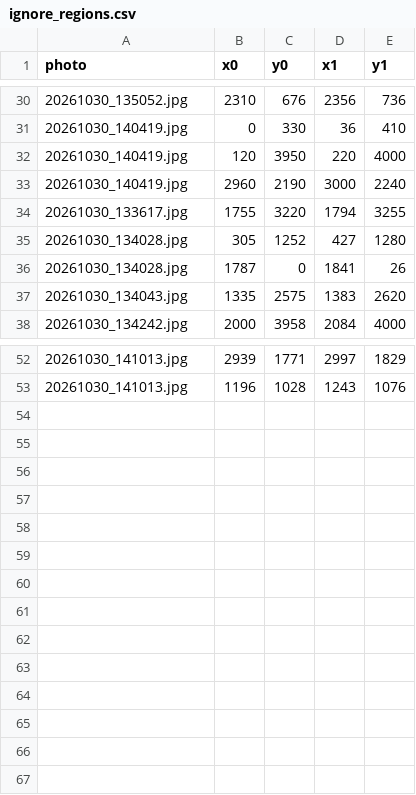
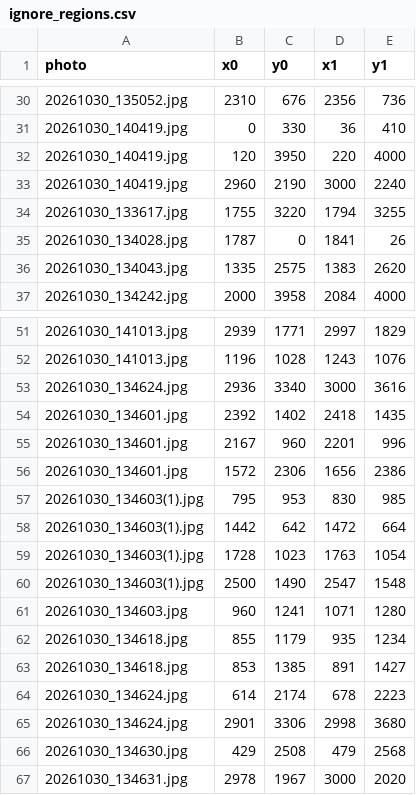
Before and after one commit to Lumiela/rose_detect, a CSV file: v1_box/labels/ignore_regions.csv, drawn as a sheet; only a part is shown, gaps mark what is left out.

```diff
--- a/v1_box/labels/ignore_regions.csv
+++ b/v1_box/labels/ignore_regions.csv
@@ -34,3 +34,2 @@
 20261030_133617.jpg,1755,3220,1794,3255
-20261030_134028.jpg,305,1252,427,1280
 20261030_134028.jpg,1787,0,1841,26
@@ -53 +52,16 @@
 20261030_141013.jpg,1196,1028,1243,1076
+20261030_134624.jpg,2936,3340,3000,3616
+20261030_134601.jpg,2392,1402,2418,1435
+20261030_134601.jpg,2167,960,2201,996
+20261030_134601.jpg,1572,2306,1656,2386
+20261030_134603(1).jpg,795,953,830,985
+20261030_134603(1).jpg,1442,642,1472,664
+20261030_134603(1).jpg,1728,1023,1763,1054
+20261030_134603(1).jpg,2500,1490,2547,1548
+20261030_134603.jpg,960,1241,1071,1280
+20261030_134618.jpg,855,1179,935,1234
+20261030_134618.jpg,853,1385,891,1427
+20261030_134624.jpg,614,2174,678,2223
+20261030_134624.jpg,2901,3306,2998,3680
+20261030_134630.jpg,429,2508,479,2568
+20261030_134631.jpg,2978,1967,3000,2020
```
Also changed, not shown: v1_box/labels/annotations.csv, 5 other files.
